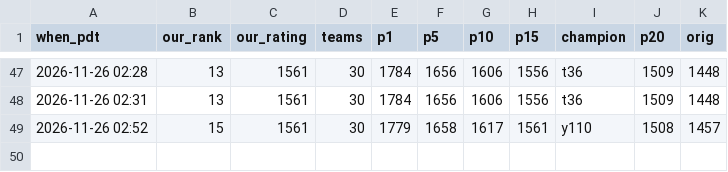
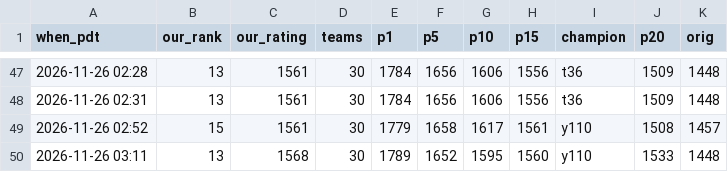
Before and after one commit to terryvanbelle/battlecode25b-vibe, a CSV file: progress/replica-elo.csv, drawn as a sheet; only a part is shown, gaps mark what is left out.

```diff
--- a/progress/replica-elo.csv
+++ b/progress/replica-elo.csv
@@ -49 +49,2 @@ when_pdt,our_rank,our_rating,teams,p1,p5,p10,p15,champion,p20,orig
 2026-11-26 02:52,15,1561,30,1779,1658,1617,1561,y110,1508,1457
+2026-11-26 03:11,13,1568,30,1789,1652,1595,1560,y110,1533,1448
```
Also changed, not shown: 44 other files.
